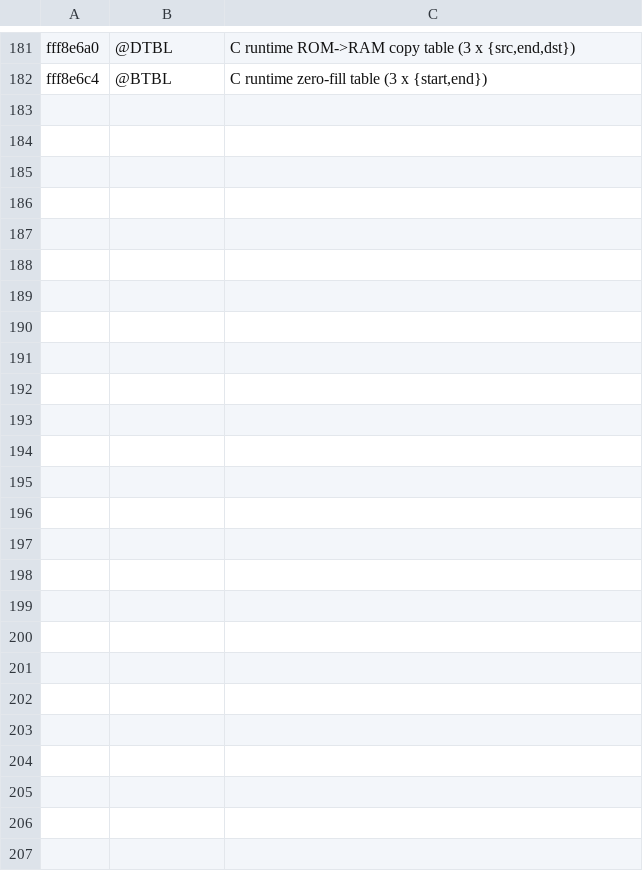
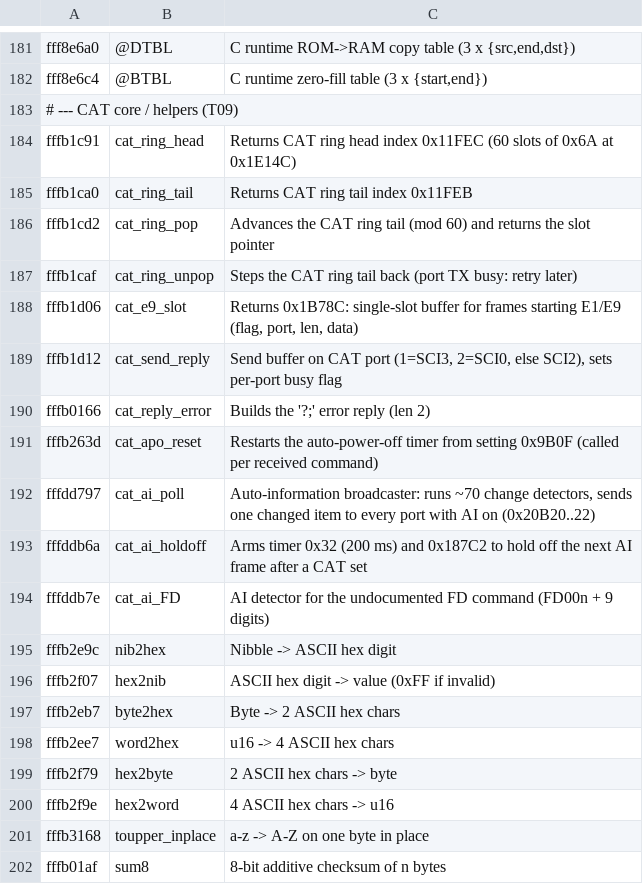
Before and after one commit to Reid-n0rc/FT-710_Firmware, a TSV file: tools/ghidra/names_main.tsv, drawn as a sheet; only a part is shown, gaps mark what is left out; the diff covers the shown part only; the diff names each change by its address in the sheet, - before the commit and + after, or states it on an @@ line.

```diff
--- a/tools/ghidra/names_main.tsv
+++ b/tools/ghidra/names_main.tsv
+row 183: # --- CAT core / helpers (T09)
+row 184: fffb1c91 | cat_ring_head | Returns CAT ring head index 0x11FEC (60 slots of 0x6A at 0x1E14C)
+row 185: fffb1ca0 | cat_ring_tail | Returns CAT ring tail index 0x11FEB
+row 186: fffb1cd2 | cat_ring_pop | Advances the CAT ring tail (mod 60) and returns the slot pointer
+row 187: fffb1caf | cat_ring_unpop | Steps the CAT ring tail back (port TX busy: retry later)
+row 188: fffb1d06 | cat_e9_slot | Returns 0x1B78C: single-slot buffer for frames starting E1/E9 (flag, port, len, data)
+row 189: fffb1d12 | cat_send_reply | Send buffer on CAT port (1=SCI3, 2=SCI0, else SCI2), sets per-port busy flag
+row 190: fffb0166 | cat_reply_error | Builds the '?;' error reply (len 2)
+row 191: fffb263d | cat_apo_reset | Restarts the auto-power-off timer from setting 0x9B0F (called per received command)
+row 192: fffdd797 | cat_ai_poll | Auto-information broadcaster: runs ~70 change detectors, sends one changed item to every port with AI on (0x20B20..22)
+row 193: fffddb6a | cat_ai_holdoff | Arms timer 0x32 (200 ms) and 0x187C2 to hold off the next AI frame after a CAT set
+row 194: fffddb7e | cat_ai_FD | AI detector for the undocumented FD command (FD00n + 9 digits)
+row 195: fffb2e9c | nib2hex | Nibble -> ASCII hex digit
+row 196: fffb2f07 | hex2nib | ASCII hex digit -> value (0xFF if invalid)
+row 197: fffb2eb7 | byte2hex | Byte -> 2 ASCII hex chars
+row 198: fffb2ee7 | word2hex | u16 -> 4 ASCII hex chars
+row 199: fffb2f79 | hex2byte | 2 ASCII hex chars -> byte
+row 200: fffb2f9e | hex2word | 4 ASCII hex chars -> u16
+row 201: fffb3168 | toupper_inplace | a-z -> A-Z on one byte in place
+row 202: fffb01af | sum8 | 8-bit additive checksum of n bytes
```
Also changed, not shown: 30 added rows elsewhere in this file, decomp/main/cat_dispatch.tsv, decomp/main/functions.tsv, 30 other files.
